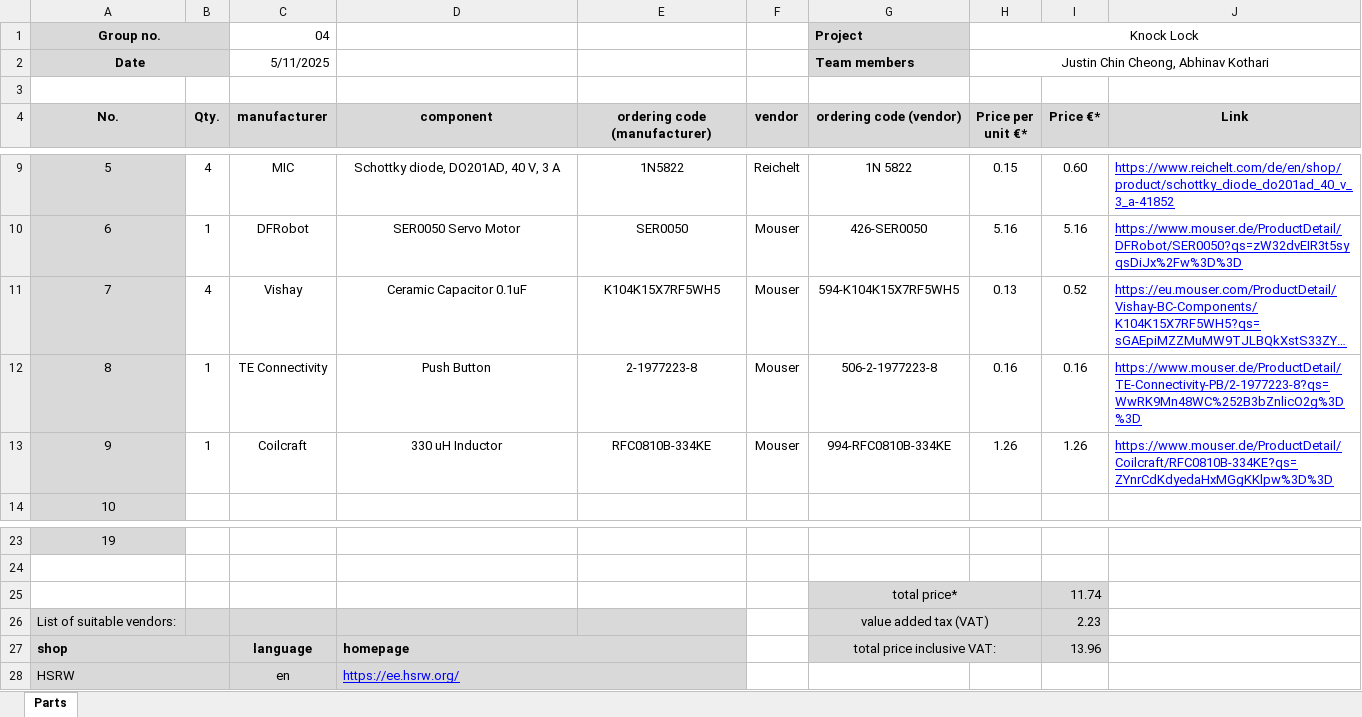
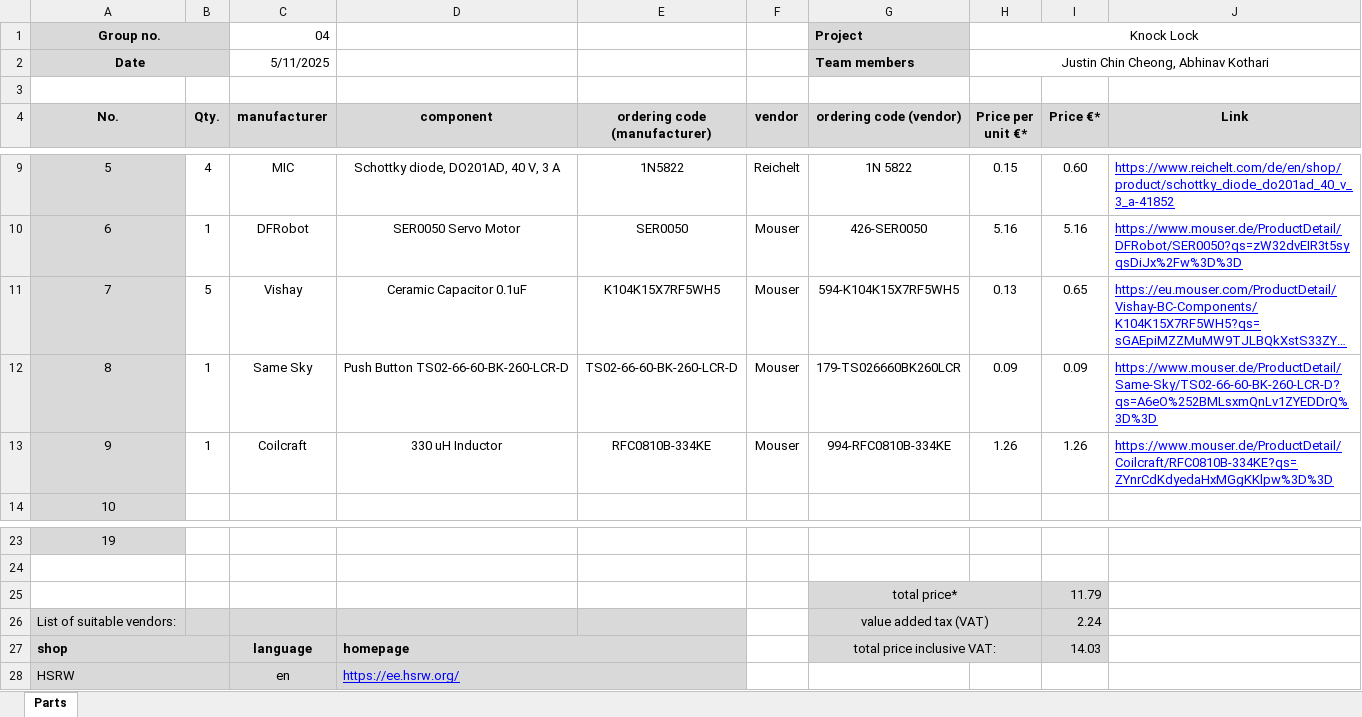
Before and after one commit to jcchincheong-bb/The-Knock-Lock, an Excel workbook: schematic-design/Partslist_Group_PE04_2.xlsx, sheet Parts, drawn as a sheet; only a part is shown, gaps mark what is left out; long unchanged cells end in …; values as stored, in another font and other column widths than the file's, no borders; the diff names each change by its address in the sheet, - before the commit and + after, or states it on an @@ line.

Commit message:
First draft of routing complete, parts list updated, 3d models added, button changed

```diff
--- a/schematic-design/Partslist_Group_PE04_2.xlsx (sheet Parts)
+++ b/schematic-design/Partslist_Group_PE04_2.xlsx (sheet Parts)
-B11 (Qty.): 4
+B11 (Qty.): 5
-I11 (Price €*): 0.52
+I11 (Price €*): 0.65
-C12 (manufacturer): TE Connectivity
+C12 (manufacturer): Same Sky
-D12 (component): Push Button
+D12 (component): Push Button TS02-66-60-BK-260-LCR-D
-E12 (ordering code (manufacturer)): 2-1977223-8
+E12 (ordering code (manufacturer)): TS02-66-60-BK-260-LCR-D
-G12 (ordering code (vendor)): 506-2-1977223-8
+G12 (ordering code (vendor)): 179-TS026660BK260LCR
-H12 (Price per unit €*): 0.16
+H12 (Price per unit €*): 0.09
-I12 (Price €*): 0.16
+I12 (Price €*): 0.09
-J12 (Link): https://www.mouser.de/ProductDetail/TE-Connectivity-PB/2-1977223-8?qs=WwRK9Mn48WC%252B3bZnlicO2g%3D%3D
+J12 (Link): https://www.mouser.de/ProductDetail/Same-Sky/TS02-66-60-BK-260-LCR-D?qs=A6eO%252BMLsxmQnLv1ZYEDDrQ%3D%3D
-I25 (Price €*): 11.74
+I25 (Price €*): 11.79
-I26 (Price €*): 2.23
+I26 (Price €*): 2.24
-I27 (Price €*): 13.96
+I27 (Price €*): 14.03
```
Also changed, not shown: 22 other files.
